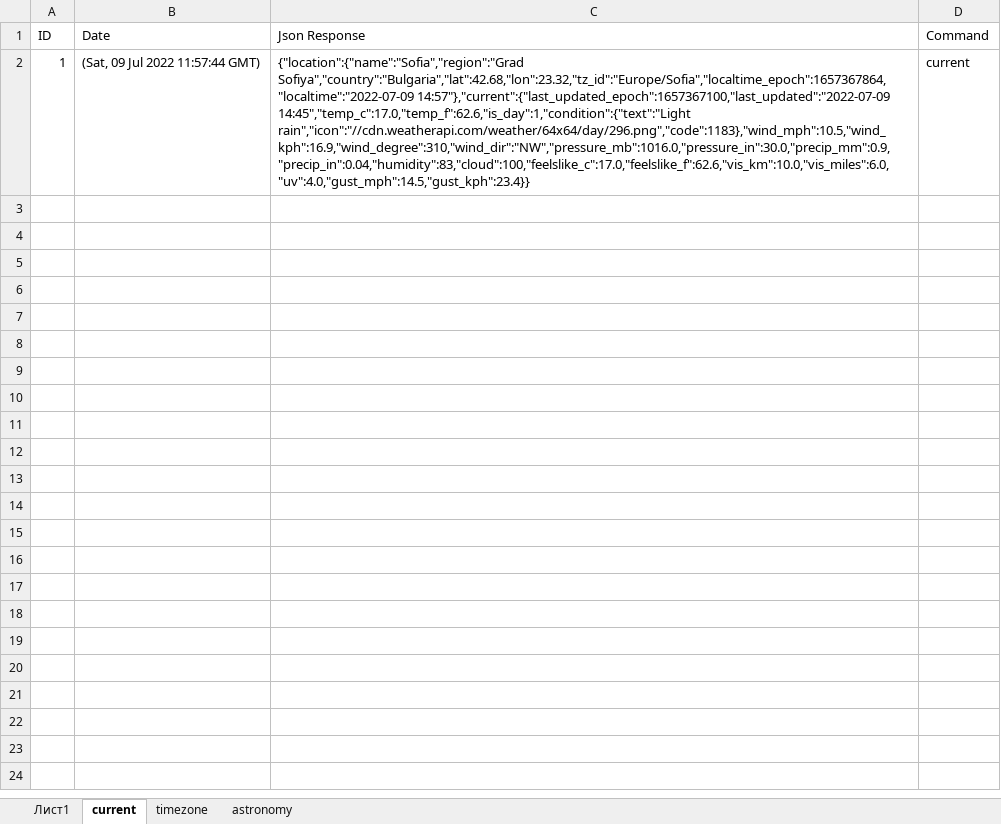
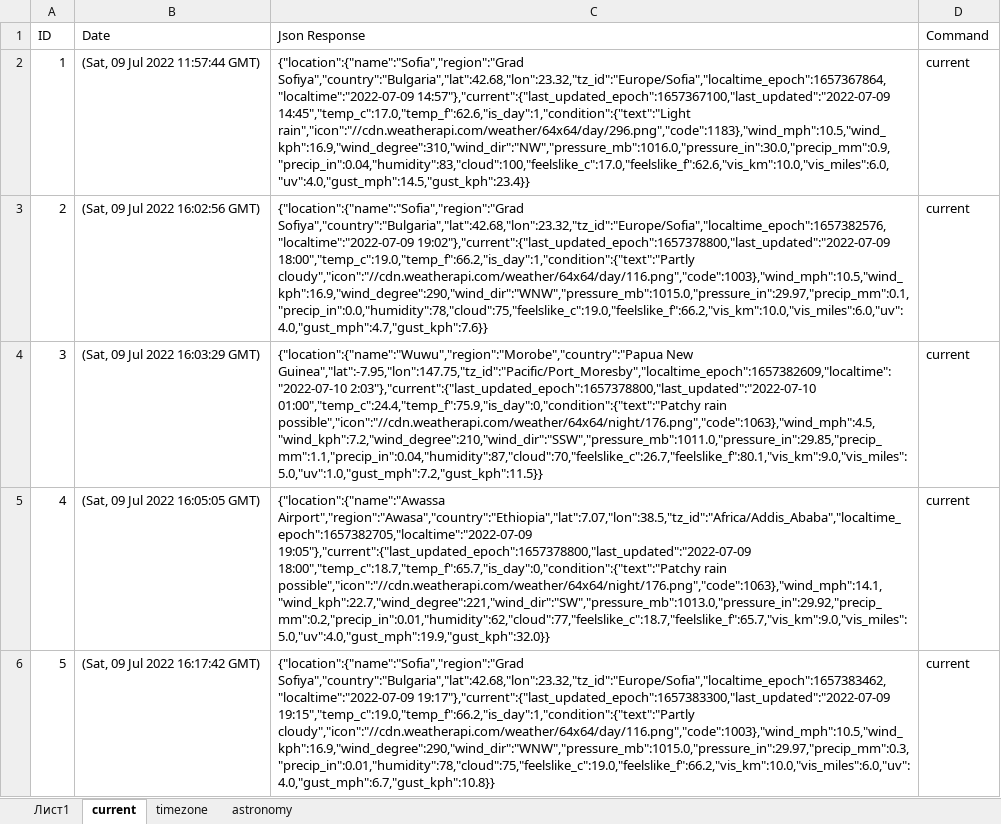
Before and after one commit to Georgilqlq/final-project-team-scala_weather_bot, an Excel workbook: src/main/resources/table.xlsx, sheet current, drawn as a sheet; values as stored, in another font and other column widths than the file's, no borders; the diff names each change by its address in the sheet, - before the commit and + after, or states it on an @@ line.

```diff
--- a/src/main/resources/table.xlsx (sheet current)
+++ b/src/main/resources/table.xlsx (sheet current)
+row 3: 2 | (Sat, 09 Jul 2022 16:02:56 GMT) | {"location":{"name":"Sofia","region":"Grad Sofiya","country":"Bulgaria","lat":42.68,"lon":23.32,"tz_id":"Europe/Sofia","localtime_epoch":1657382576,"localtime":"2022-07-09 19:02"},"current":{"last_updated_epoch":1657378800,"last_updated":"2022-07-09 18:00","temp_c":19.0,"temp_f":66.2,"is_day":1,"condition":{"text":"Partly cloudy","icon":"//cdn.weatherapi.com/weather/64x64/day/116.png","code":1003},"wind_mph":10.5,"wind_kph":16.9,"wind_degree":290,"wind_dir":"WNW","pressure_mb":1015.0,"pressure_in":29.97,"precip_mm":0.1,"precip_in":0.0,"humidity":78,"cloud":75,"feelslike_c":19.0,"feelslike_f":66.2,"vis_km":10.0,"vis_miles":6.0,"uv":4.0,"gust_mph":4.7,"gust_kph":7.6}} | current
+row 4: 3 | (Sat, 09 Jul 2022 16:03:29 GMT) | {"location":{"name":"Wuwu","region":"Morobe","country":"Papua New Guinea","lat":-7.95,"lon":147.75,"tz_id":"Pacific/Port_Moresby","localtime_epoch":1657382609,"localtime":"2022-07-10 2:03"},"current":{"last_updated_epoch":1657378800,"last_updated":"2022-07-10 01:00","temp_c":24.4,"temp_f":75.9,"is_day":0,"condition":{"text":"Patchy rain possible","icon":"//cdn.weatherapi.com/weather/64x64/night/176.png","code":1063},"wind_mph":4.5,"wind_kph":7.2,"wind_degree":210,"wind_dir":"SSW","pressure_mb":1011.0,"pressure_in":29.85,"precip_mm":1.1,"precip_in":0.04,"humidity":87,"cloud":70,"feelslike_c":26.7,"feelslike_f":80.1,"vis_km":9.0,"vis_miles":5.0,"uv":1.0,"gust_mph":7.2,"gust_kph":11.5}} | current
+row 5: 4 | (Sat, 09 Jul 2022 16:05:05 GMT) | {"location":{"name":"Awassa Airport","region":"Awasa","country":"Ethiopia","lat":7.07,"lon":38.5,"tz_id":"Africa/Addis_Ababa","localtime_epoch":1657382705,"localtime":"2022-07-09 19:05"},"current":{"last_updated_epoch":1657378800,"last_updated":"2022-07-09 18:00","temp_c":18.7,"temp_f":65.7,"is_day":0,"condition":{"text":"Patchy rain possible","icon":"//cdn.weatherapi.com/weather/64x64/night/176.png","code":1063},"wind_mph":14.1,"wind_kph":22.7,"wind_degree":221,"wind_dir":"SW","pressure_mb":1013.0,"pressure_in":29.92,"precip_mm":0.2,"precip_in":0.01,"humidity":62,"cloud":77,"feelslike_c":18.7,"feelslike_f":65.7,"vis_km":9.0,"vis_miles":5.0,"uv":4.0,"gust_mph":19.9,"gust_kph":32.0}} | current
+row 6: 5 | (Sat, 09 Jul 2022 16:17:42 GMT) | {"location":{"name":"Sofia","region":"Grad Sofiya","country":"Bulgaria","lat":42.68,"lon":23.32,"tz_id":"Europe/Sofia","localtime_epoch":1657383462,"localtime":"2022-07-09 19:17"},"current":{"last_updated_epoch":1657383300,"last_updated":"2022-07-09 19:15","temp_c":19.0,"temp_f":66.2,"is_day":1,"condition":{"text":"Partly cloudy","icon":"//cdn.weatherapi.com/weather/64x64/day/116.png","code":1003},"wind_mph":10.5,"wind_kph":16.9,"wind_degree":290,"wind_dir":"WNW","pressure_mb":1015.0,"pressure_in":29.97,"precip_mm":0.3,"precip_in":0.01,"humidity":78,"cloud":75,"feelslike_c":19.0,"feelslike_f":66.2,"vis_km":10.0,"vis_miles":6.0,"uv":4.0,"gust_mph":6.7,"gust_kph":10.8}} | current
```
Also changed, not shown: 4 other files.
